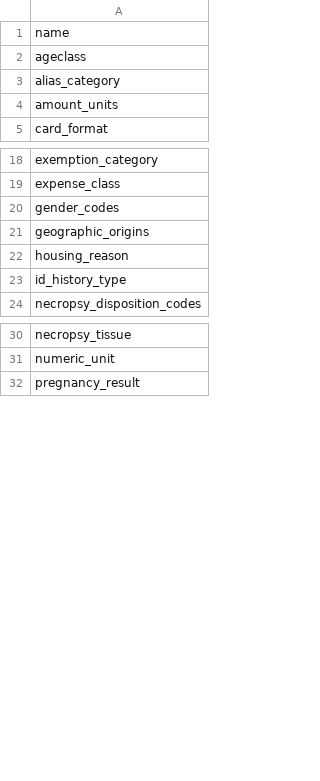
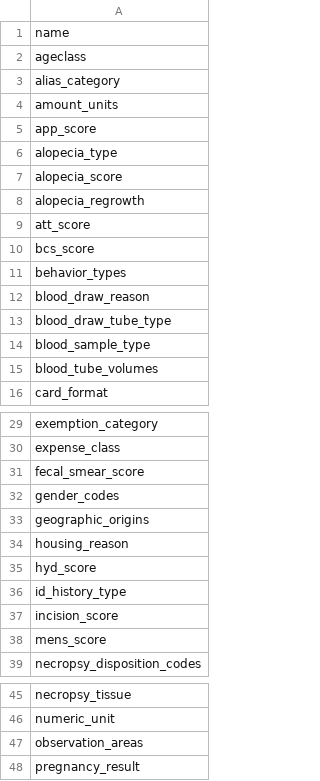
Before and after one commit to LabKey/nircEHRModules, a TSV file: nirc_ehr/resources/data/lookupsManifest.tsv, drawn as a sheet; only a part is shown, gaps mark what is left out; the diff covers the shown part only.

```diff
--- a/nirc_ehr/resources/data/lookupsManifest.tsv
+++ b/nirc_ehr/resources/data/lookupsManifest.tsv
@@ -4,2 +4,13 @@ alias_category
 amount_units
+app_score
+alopecia_type
+alopecia_score
+alopecia_regrowth
+att_score
+bcs_score
+behavior_types
+blood_draw_reason
+blood_draw_tube_type
+blood_sample_type
+blood_tube_volumes
 card_format
@@ -19,2 +30,3 @@ exemption_category
 expense_class
+fecal_smear_score
 gender_codes
@@ -22,3 +34,6 @@ geographic_origins
 housing_reason
+hyd_score
 id_history_type
+incision_score
+mens_score
 necropsy_disposition_codes
@@ -31,2 +46,3 @@ necropsy_tissue
 numeric_unit
+observation_areas
 pregnancy_result
```
Also changed, not shown: 3 added rows elsewhere in this file, nirc_ehr/resources/data/editable_lookups.tsv, nirc_ehr/resources/data/lookup_sets.tsv, 40 other files.
